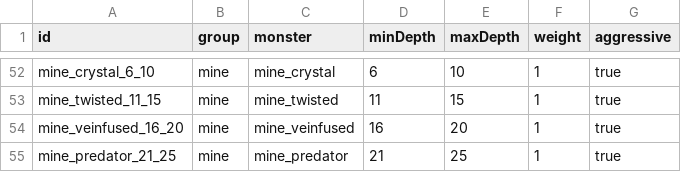
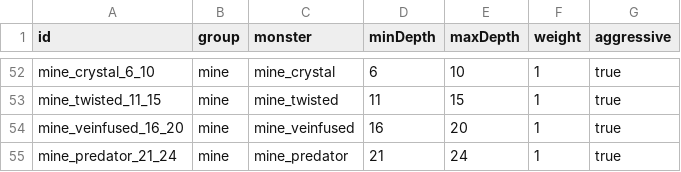
Before and after one commit to Julian-adv/OpenMMO, a CSV file: data-src/dungeon_spawns.csv, drawn as a sheet; only a part is shown, gaps mark what is left out.

```diff
--- a/data-src/dungeon_spawns.csv
+++ b/data-src/dungeon_spawns.csv
@@ -54,2 +54,2 @@ mine_twisted_11_15,mine,mine_twisted,11,15,1,true
 mine_veinfused_16_20,mine,mine_veinfused,16,20,1,true
-mine_predator_21_25,mine,mine_predator,21,25,1,true
+mine_predator_21_24,mine,mine_predator,21,24,1,true
```
Also changed, not shown: 4 other files.
